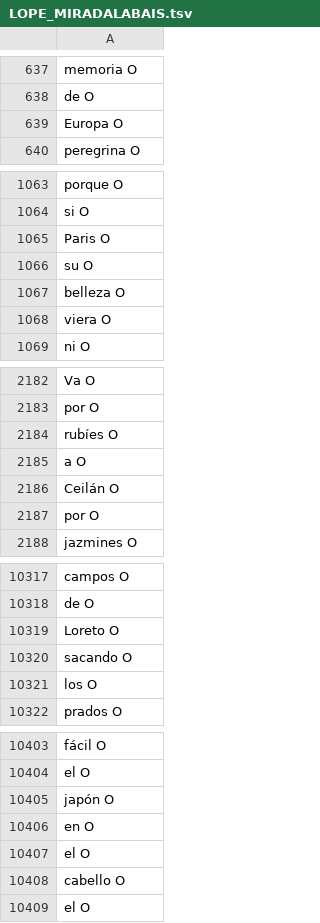
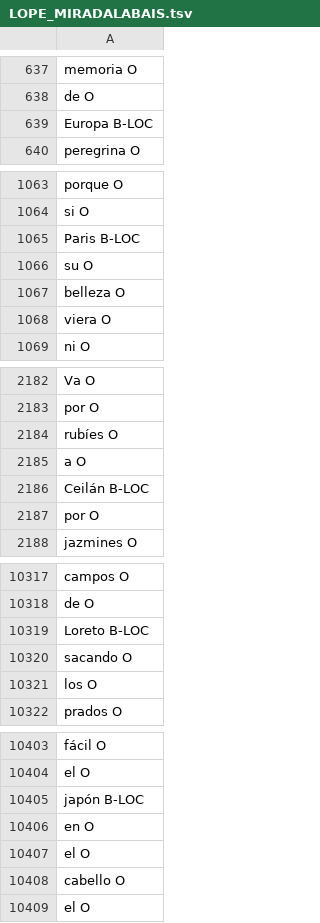
Before and after one commit to MiguelBetti/Cartographie_memoire, a TSV file: SPACY/DATA/notes/LOPE_MIRADALABAIS.tsv (was SPACY/DATA/train/LOPE_MIRADALABAIS.tsv), drawn as a sheet; only a part is shown, gaps mark what is left out.

```diff
--- a/SPACY/DATA/train/LOPE_MIRADALABAIS.tsv
+++ b/SPACY/DATA/notes/LOPE_MIRADALABAIS.tsv
@@ -638,3 +638,3 @@ memoria O
 de O
-Europa O
+Europa B-LOC
 peregrina O
@@ -1064,3 +1064,3 @@ porque O
 si O
-Paris O
+Paris B-LOC
 su O
@@ -2185,3 +2185,3 @@ rubíes O
 a O
-Ceilán O
+Ceilán B-LOC
 por O
@@ -10318,3 +10318,3 @@ campos O
 de O
-Loreto O
+Loreto B-LOC
 sacando O
@@ -10404,3 +10404,3 @@ fácil O
 el O
-japón O
+japón B-LOC
 en O
```
Also changed, not shown: 27 other files.
